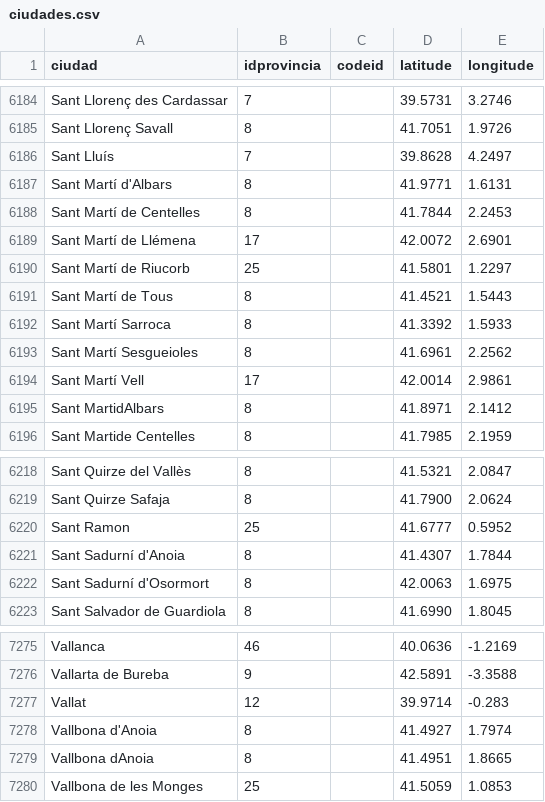
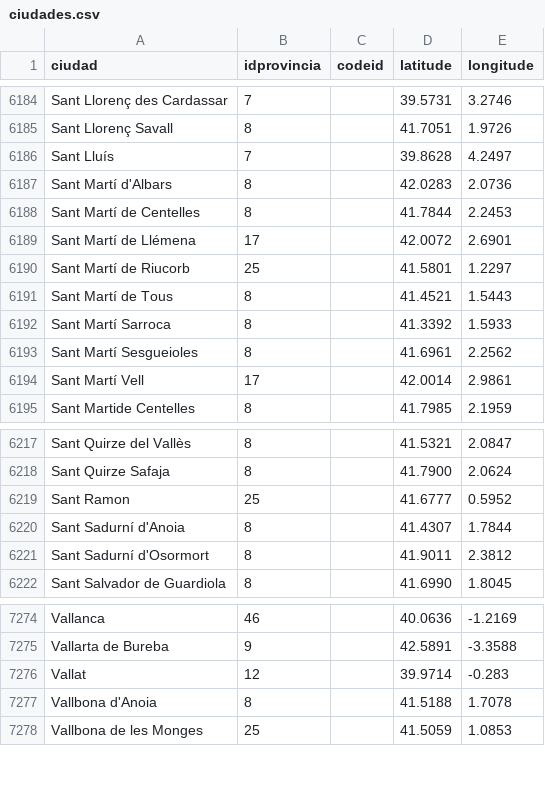
Before and after one commit to NeoRazorX/facturascripts, a CSV file: Core/Data/Codpais/ESP/ciudades.csv, drawn as a sheet; only a part is shown, gaps mark what is left out.

```diff
--- a/Core/Data/Codpais/ESP/ciudades.csv
+++ b/Core/Data/Codpais/ESP/ciudades.csv
@@ -6186,3 +6186,3 @@
 "Sant Lluís";"7";"";"39.8628";"4.2497"
-"Sant Martí d'Albars";"8";"";"41.9771";"1.6131"
+"Sant Martí d'Albars";"8";"";"42.0283";"2.0736"
 "Sant Martí de Centelles";"8";"";"41.7844";"2.2453"
@@ -6194,3 +6194,2 @@
 "Sant Martí Vell";"17";"";"42.0014";"2.9861"
-"Sant MartidAlbars";"8";"";"41.8971";"2.1412"
 "Sant Martide Centelles";"8";"";"41.7985";"2.1959"
@@ -6221,3 +6220,3 @@
 "Sant Sadurní d'Anoia";"8";"";"41.4307";"1.7844"
-"Sant Sadurní d'Osormort";"8";"";"42.0063";"1.6975"
+"Sant Sadurní d'Osormort";"8";"";"41.9011";"2.3812"
 "Sant Salvador de Guardiola";"8";"";"41.6990";"1.8045"
@@ -7277,4 +7276,3 @@
 "Vallat";"12";"";"39.9714";"-0.283"
-"Vallbona d'Anoia";"8";"";"41.4927";"1.7974"
-"Vallbona dAnoia";"8";"";"41.4951";"1.8665"
+"Vallbona d'Anoia";"8";"";"41.5188";"1.7078"
 "Vallbona de les Monges";"25";"";"41.5059";"1.0853"
```
